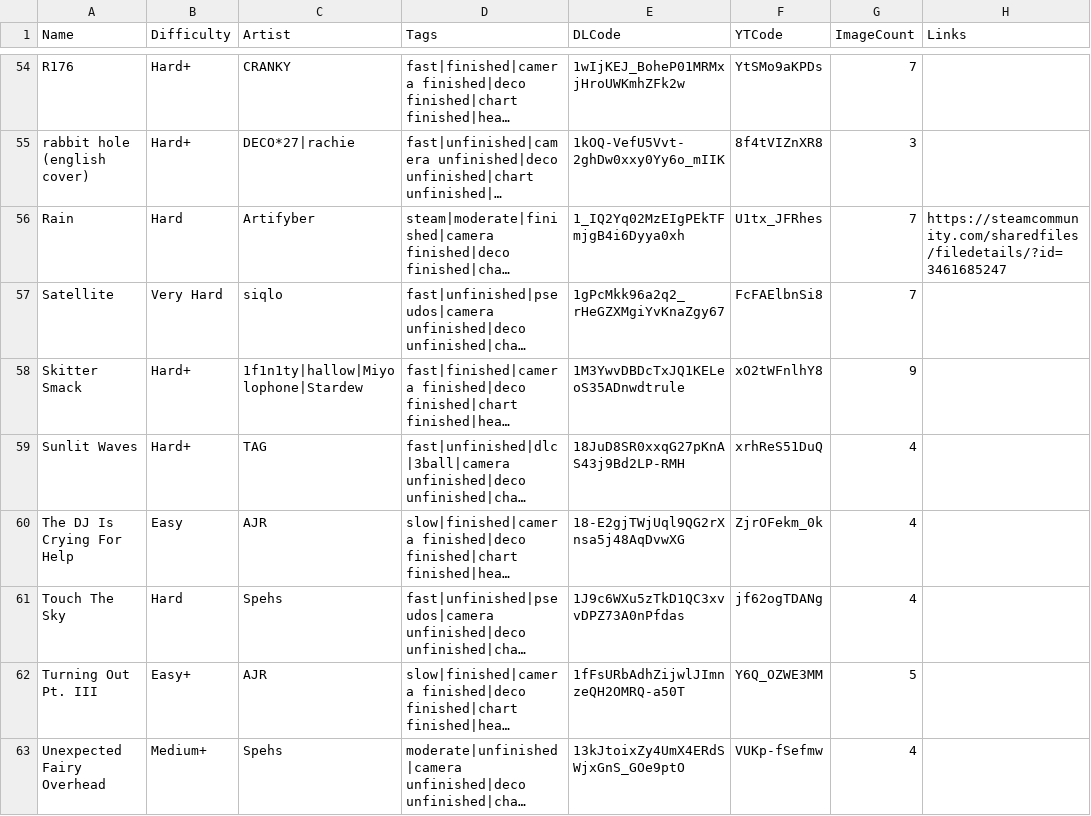
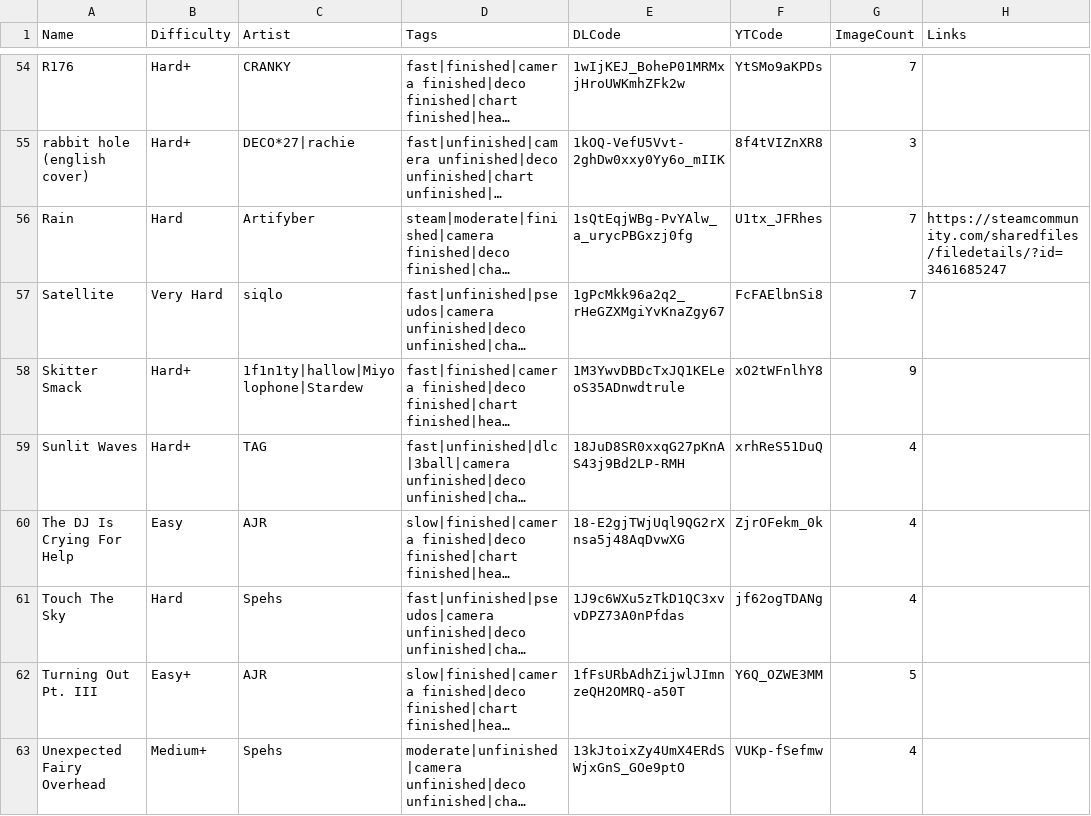
Before and after one commit to DatBogie/datbogie.github.io, a CSV file: leveldata.csv, drawn as a sheet; only a part is shown, gaps mark what is left out; long unchanged cells end in …; the diff names each change by its address in the sheet, - before the commit and + after, or states it on an @@ line.

Commit message:
Update Rain (again)

```diff
--- a/leveldata.csv
+++ b/leveldata.csv
-E56 (DLCode): 1_IQ2Yq02MzEIgPEkTFmjgB4i6Dyya0xh
+E56 (DLCode): 1sQtEqjWBg-PvYAlw_a_urycPBGxzj0fg
```
